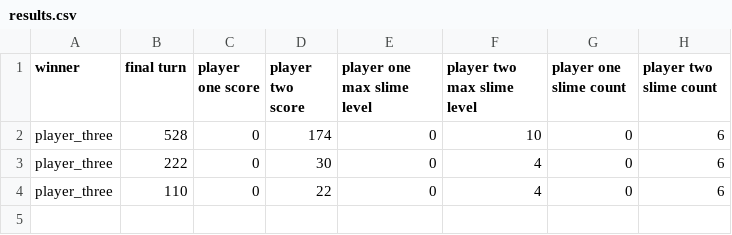
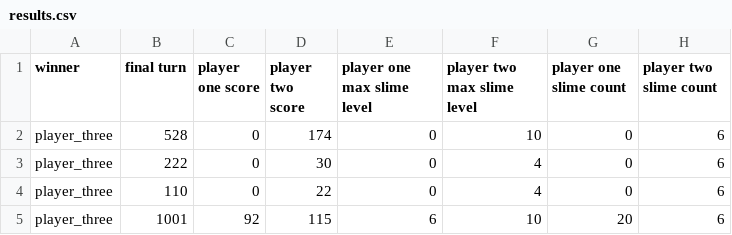
Before and after one commit to teofrastusb/That-Game, a CSV file: results.csv, drawn as a sheet; the diff names each change by its address in the sheet, - before the commit and + after, or states it on an @@ line.

```diff
--- a/results.csv
+++ b/results.csv
+row 5: player_three | 1001 | 92 | 115 | 6 | 10 | 20 | 6
```
Also changed, not shown: 3 other files.
